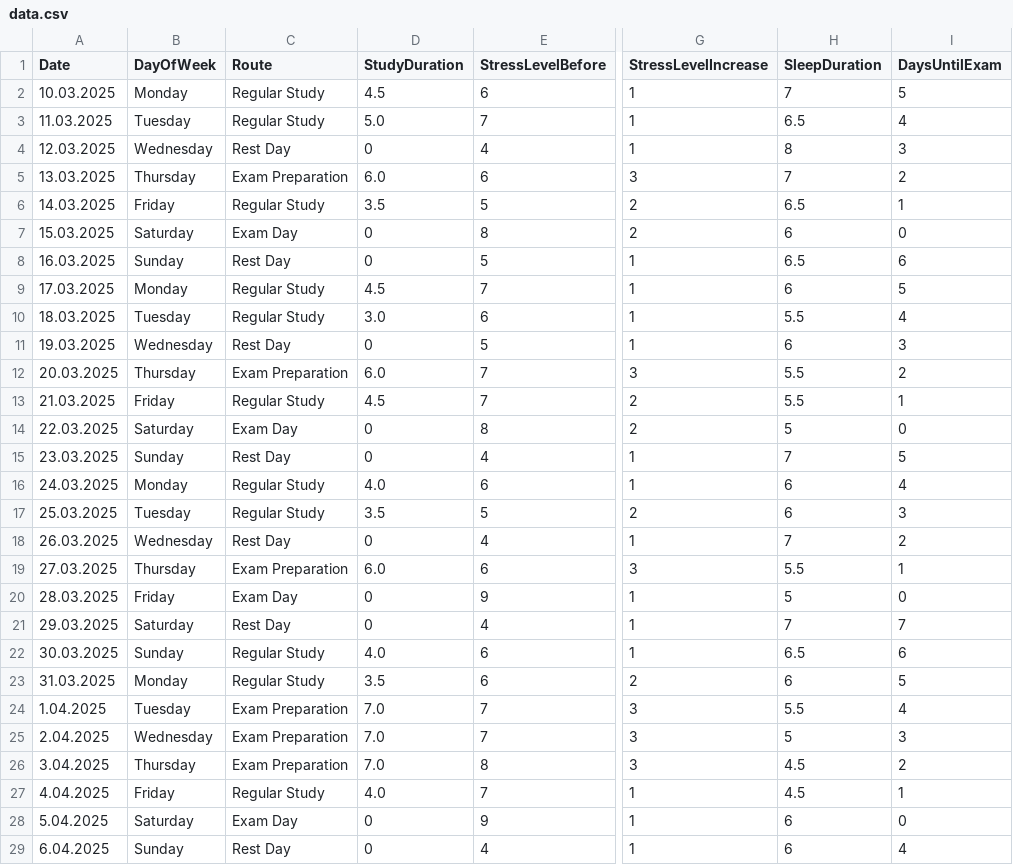
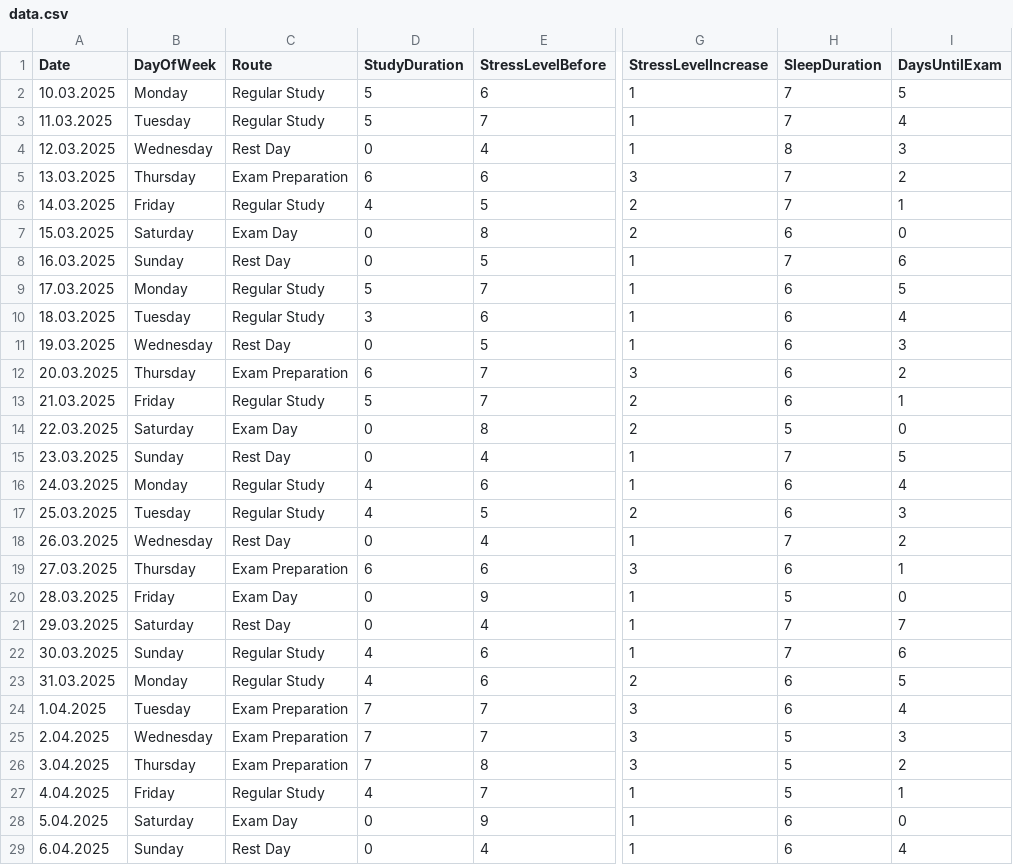
Before and after one commit to PelinAvramoglu/stresslevelanalysis, a CSV file: data.csv, drawn as a sheet; only a part is shown, gaps mark what is left out; the diff covers the shown part only; the diff names each change by its address in the sheet, - before the commit and + after, or states it on an @@ line.

Commit message:
Update data.csv

```diff
--- a/data.csv
+++ b/data.csv
-D2 (StudyDuration): 4.5
+D2 (StudyDuration): 5
-D3 (StudyDuration): 5.0
+D3 (StudyDuration): 5
-H3 (SleepDuration): 6.5
+H3 (SleepDuration): 7
-D5 (StudyDuration): 6.0
+D5 (StudyDuration): 6
-D6 (StudyDuration): 3.5
+D6 (StudyDuration): 4
-H6 (SleepDuration): 6.5
+H6 (SleepDuration): 7
-H8 (SleepDuration): 6.5
+H8 (SleepDuration): 7
-D9 (StudyDuration): 4.5
+D9 (StudyDuration): 5
-D10 (StudyDuration): 3.0
+D10 (StudyDuration): 3
-H10 (SleepDuration): 5.5
+H10 (SleepDuration): 6
-D12 (StudyDuration): 6.0
+D12 (StudyDuration): 6
-H12:H13 (SleepDuration): 5.5
+H12:H13 (SleepDuration): 6
-D13 (StudyDuration): 4.5
+D13 (StudyDuration): 5
-D16 (StudyDuration): 4.0
+D16 (StudyDuration): 4
-D17 (StudyDuration): 3.5
+D17 (StudyDuration): 4
-D19 (StudyDuration): 6.0
+D19 (StudyDuration): 6
-H19 (SleepDuration): 5.5
+H19 (SleepDuration): 6
-D22 (StudyDuration): 4.0
+D22 (StudyDuration): 4
-H22 (SleepDuration): 6.5
+H22 (SleepDuration): 7
-D23 (StudyDuration): 3.5
+D23 (StudyDuration): 4
-D24:D26 (StudyDuration): 7.0
+D24:D26 (StudyDuration): 7
-H24 (SleepDuration): 5.5
+H24 (SleepDuration): 6
-H26:H27 (SleepDuration): 4.5
+H26:H27 (SleepDuration): 5
-D27 (StudyDuration): 4.0
+D27 (StudyDuration): 4
```
Also changed, not shown: 4 edited cells elsewhere in this file.
